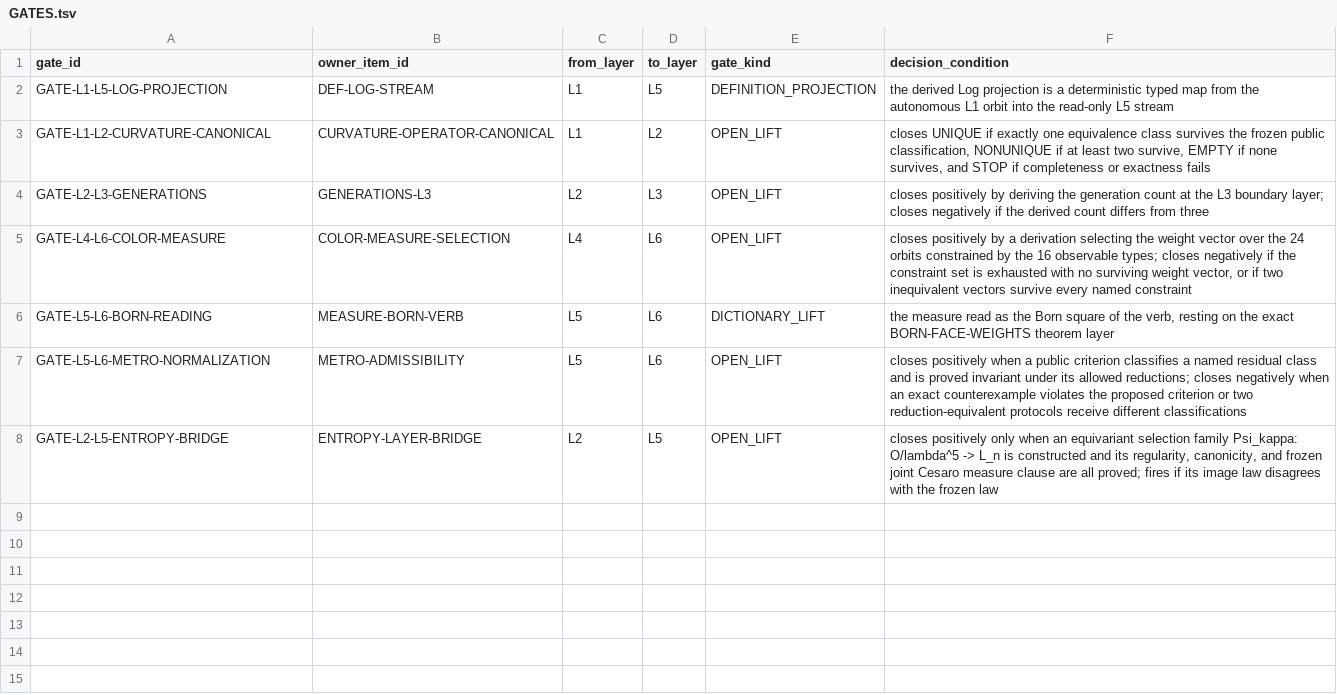
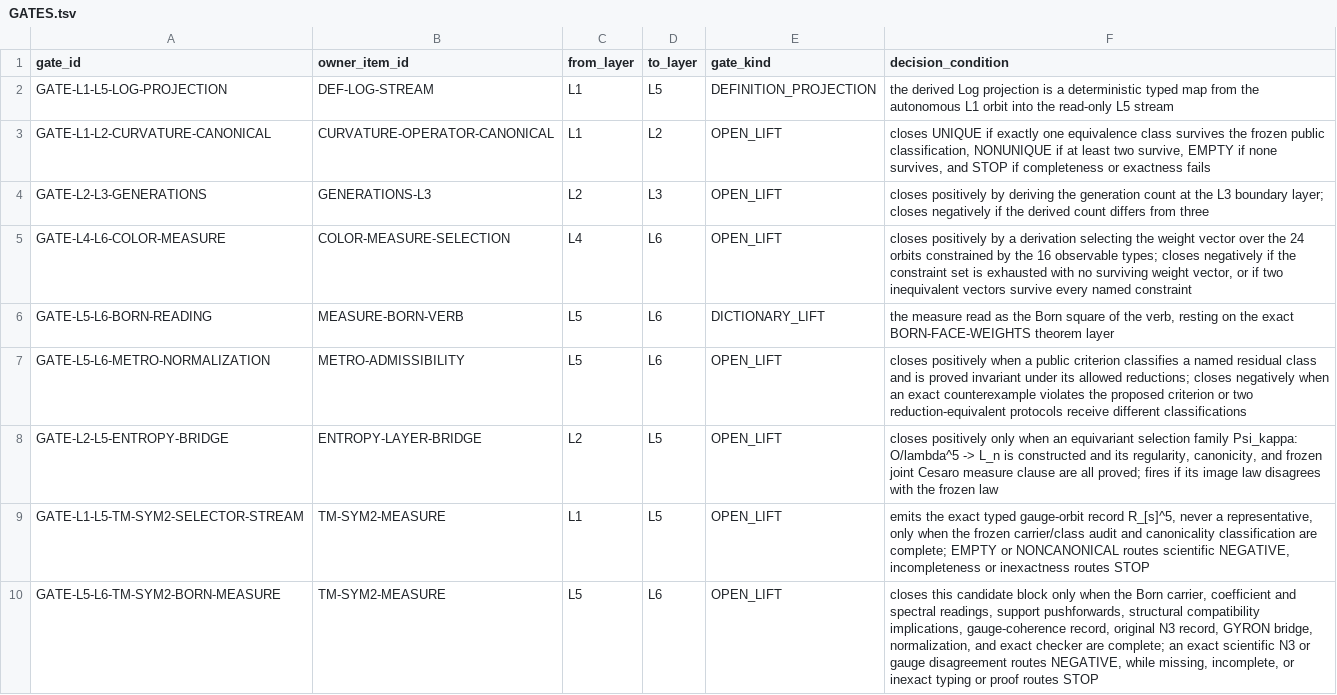
Before and after one commit to mathorn1973/twist-j, a TSV file: canon/GATES.tsv, drawn as a sheet.

Commit message:
Public Canon v16: TM-SYM2 owner-definition content fold

```diff
--- a/canon/GATES.tsv
+++ b/canon/GATES.tsv
@@ -8 +8,3 @@ GATE-L5-L6-METRO-NORMALIZATION	METRO-ADMISSIBILITY	L5	L6	OPEN_LIFT	closes positi
 GATE-L2-L5-ENTROPY-BRIDGE	ENTROPY-LAYER-BRIDGE	L2	L5	OPEN_LIFT	closes positively only when an equivariant selection family Psi_kappa: O/lambda^5 -> L_n is constructed and its regularity, canonicity, and frozen joint Cesaro measure clause are all proved; fires if its image law disagrees with the frozen law
+GATE-L1-L5-TM-SYM2-SELECTOR-STREAM	TM-SYM2-MEASURE	L1	L5	OPEN_LIFT	emits the exact typed gauge-orbit record R_[s]^5, never a representative, only when the frozen carrier/class audit and canonicality classification are complete; EMPTY or NONCANONICAL routes scientific NEGATIVE, incompleteness or inexactness routes STOP
+GATE-L5-L6-TM-SYM2-BORN-MEASURE	TM-SYM2-MEASURE	L5	L6	OPEN_LIFT	closes this candidate block only when the Born carrier, coefficient and spectral readings, support pushforwards, structural compatibility implications, gauge-coherence record, original N3 record, GYRON bridge, normalization, and exact checker are complete; an exact scientific N3 or gauge disagreement routes NEGATIVE, while missing, incomplete, or inexact typing or proof routes STOP
```
Also changed, not shown: canon/DEPENDENCIES.tsv, canon/FRONTIER_PROGRAMS.tsv, 7 other files.
